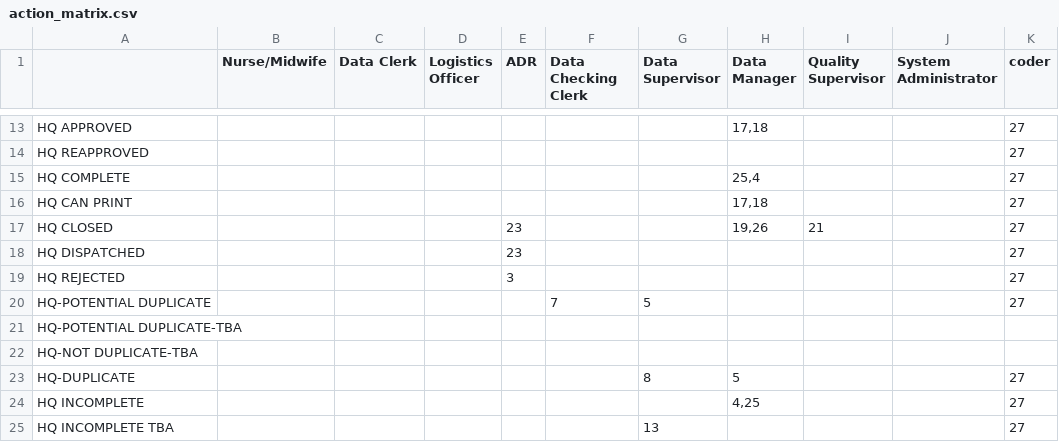
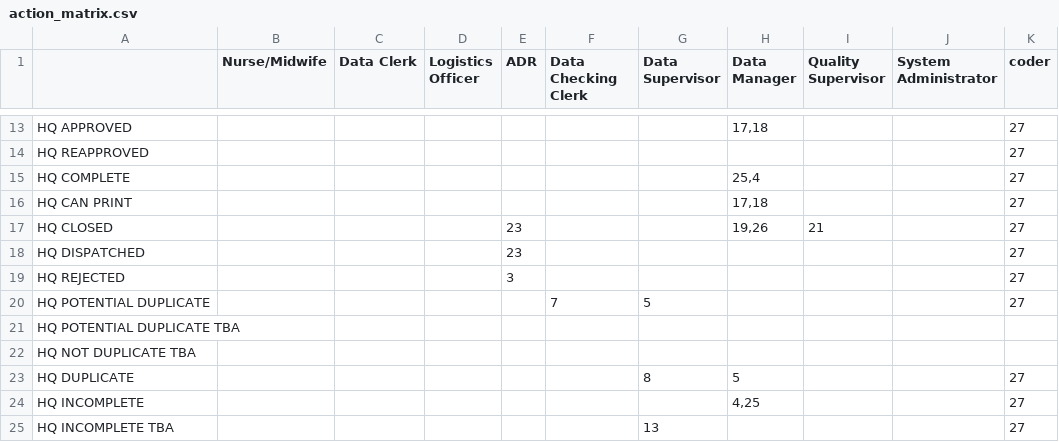
Before and after one commit to HISMalawi/edrs_hq, a CSV file: app/assets/data/action_matrix.csv, drawn as a sheet; only a part is shown, gaps mark what is left out; the diff names each change by its address in the sheet, - before the commit and + after, or states it on an @@ line.

Commit message:
Duplicate capturing at HQ

```diff
--- a/app/assets/data/action_matrix.csv
+++ b/app/assets/data/action_matrix.csv
-A20: HQ-POTENTIAL DUPLICATE
+A20: HQ POTENTIAL DUPLICATE
-A21: HQ-POTENTIAL DUPLICATE-TBA
+A21: HQ POTENTIAL DUPLICATE TBA
-A22: HQ-NOT DUPLICATE-TBA
+A22: HQ NOT DUPLICATE TBA
-A23: HQ-DUPLICATE
+A23: HQ DUPLICATE
```
Also changed, not shown: 10 other files.
